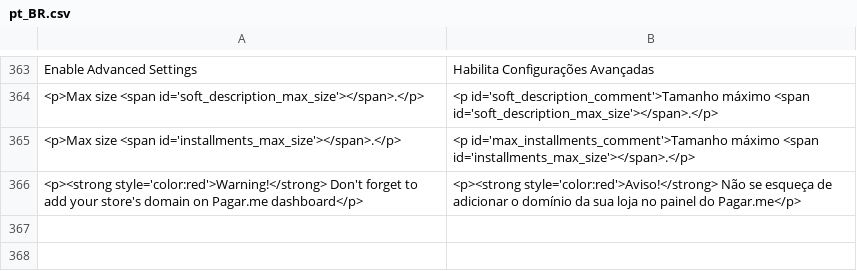
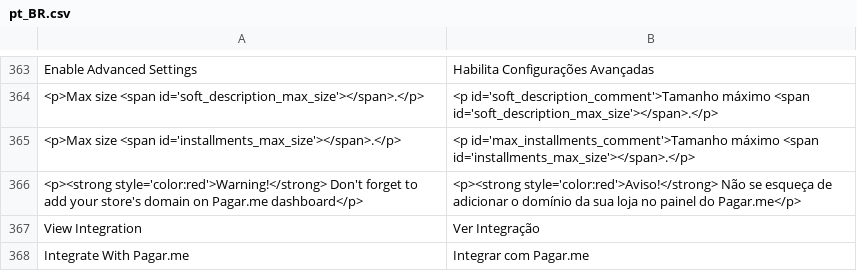
Before and after one commit to pagarme/magento2, a CSV file: i18n/pt_BR.csv, drawn as a sheet; only a part is shown, gaps mark what is left out.

```diff
--- a/i18n/pt_BR.csv
+++ b/i18n/pt_BR.csv
@@ -366 +366,3 @@
 "<p><strong style='color:red'>Warning!</strong> Don't forget to add your store's domain on Pagar.me dashboard</p>", "<p><strong style='color:red'>Aviso!</strong> Não se esqueça de adicionar o domínio da sua loja no painel do Pagar.me</p>"
+"View Integration", "Ver Integração"
+"Integrate With Pagar.me", "Integrar com Pagar.me"
```
Also changed, not shown: i18n/en_US.csv, 1 other file.
